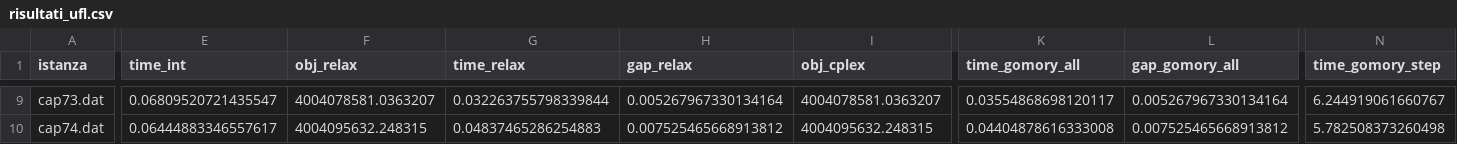
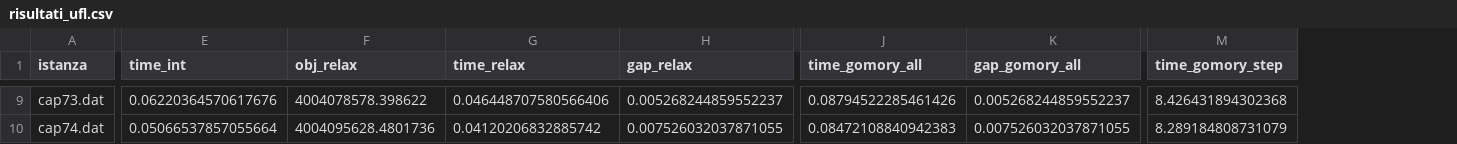
Before and after one commit to IlariaCosta/AMOD, a CSV file: UFL/risultati_ufl.csv, drawn as a sheet; only a part is shown, gaps mark what is left out; removed rows and columns are numbered as before the commit, all else as after; the diff covers the shown part only; the diff names each change by its address in the sheet, - before the commit and + after, or states it on an @@ line.

```diff
--- a/UFL/risultati_ufl.csv
+++ b/UFL/risultati_ufl.csv
-column I (obj_cplex), rows 9-10: 4004078581.0363207 | 4004095632.248315
-E9 (time_int): 0.06809520721435547
+E9 (time_int): 0.06220364570617676
-F9 (obj_relax): 4004078581.0363207
+F9 (obj_relax): 4004078578.398622
-G9 (time_relax): 0.032263755798339844
+G9 (time_relax): 0.046448707580566406
-H9 (gap_relax): 0.005267967330134164
+H9 (gap_relax): 0.005268244859552237
-J9 (time_gomory_all): 0.03554868698120117
+J9 (time_gomory_all): 0.08794522285461426
-K9 (gap_gomory_all): 0.005267967330134164
+K9 (gap_gomory_all): 0.005268244859552237
-M9 (time_gomory_step): 6.244919061660767
+M9 (time_gomory_step): 8.426431894302368
-E10 (time_int): 0.06444883346557617
+E10 (time_int): 0.05066537857055664
-F10 (obj_relax): 4004095632.248315
+F10 (obj_relax): 4004095628.4801736
-G10 (time_relax): 0.04837465286254883
+G10 (time_relax): 0.04120206832885742
-H10 (gap_relax): 0.007525465668913812
+H10 (gap_relax): 0.007526032037871055
-J10 (time_gomory_all): 0.04404878616333008
+J10 (time_gomory_all): 0.08472108840942383
-K10 (gap_gomory_all): 0.007525465668913812
+K10 (gap_gomory_all): 0.007526032037871055
-M10 (time_gomory_step): 5.782508373260498
+M10 (time_gomory_step): 8.289184808731079
```
Also changed, not shown: 58 edited cells elsewhere in this file, 5 other files.
